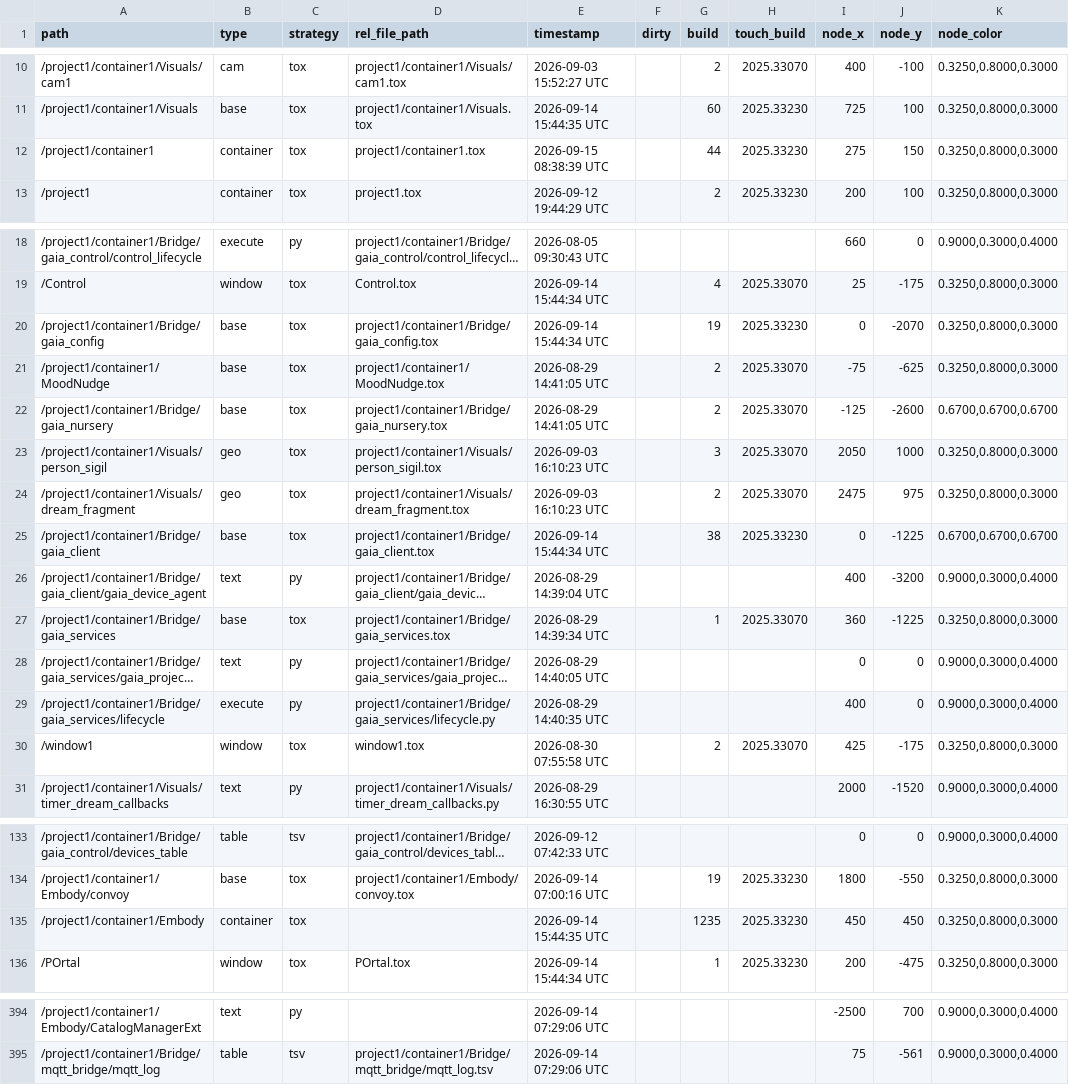
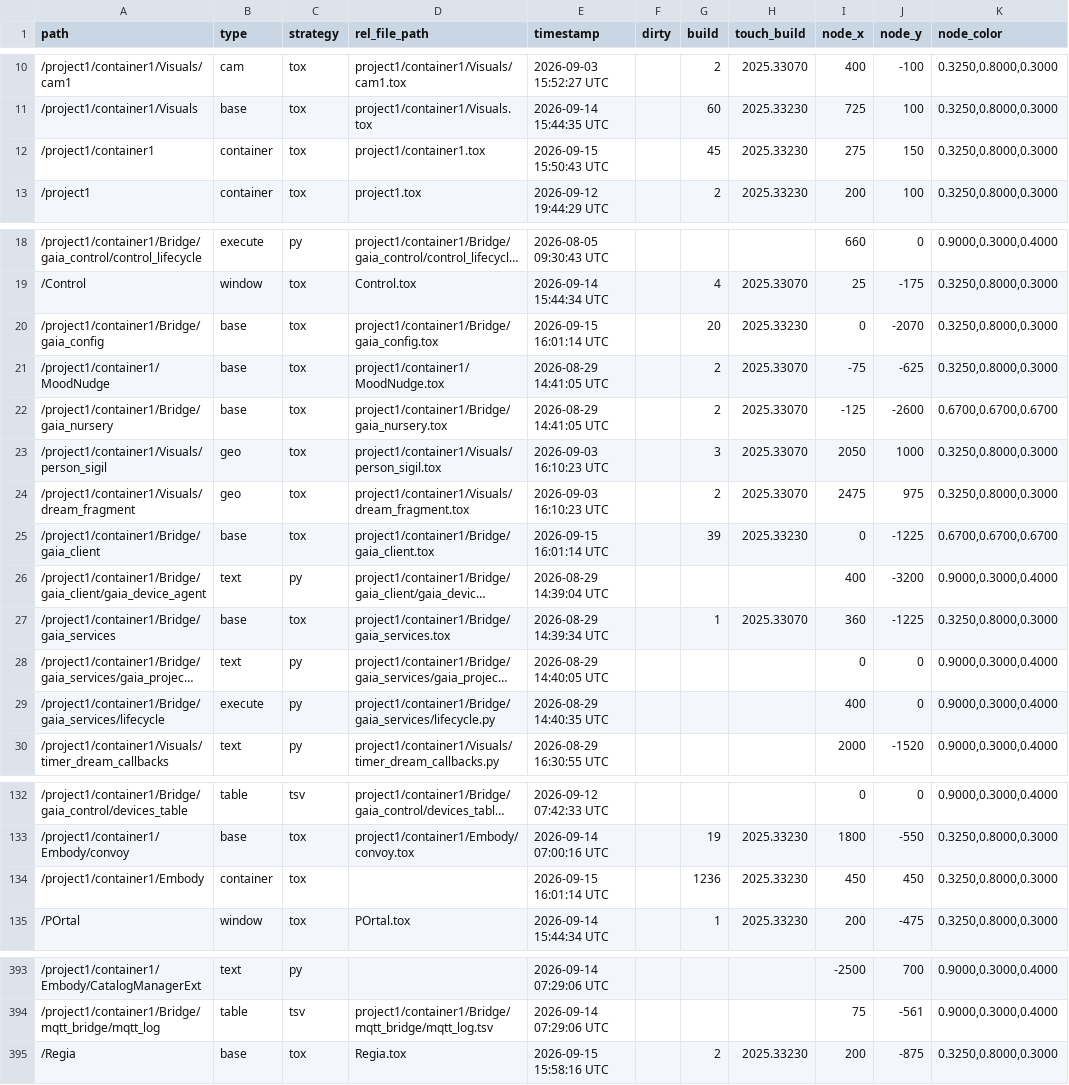
Before and after one commit to vsvisualsubstance-source/TD4Gaia, a TSV file: project1/container1/externalizations.tsv, drawn as a sheet; only a part is shown, gaps mark what is left out; long unchanged cells end in …; removed rows and columns are numbered as before the commit, all else as after; the diff names each change by its address in the sheet, - before the commit and + after, or states it on an @@ line.

```diff
--- a/project1/container1/externalizations.tsv
+++ b/project1/container1/externalizations.tsv
-E12 (timestamp): 2026-09-15 08:38:39 UTC
+E12 (timestamp): 2026-09-15 15:50:43 UTC
-G12 (build): 44
+G12 (build): 45
-E20 (timestamp): 2026-09-14 15:44:34 UTC
+E20 (timestamp): 2026-09-15 16:01:14 UTC
-G20 (build): 19
+G20 (build): 20
-E25 (timestamp): 2026-09-14 15:44:34 UTC
+E25 (timestamp): 2026-09-15 16:01:14 UTC
-G25 (build): 38
+G25 (build): 39
-row 30: /window1 | window | tox | window1.tox | 2026-08-30 07:55:58 UTC |  | 2 | 2025.33070 | 425 | -175 | 0.3250,0.8000,0.3000
-E134 (timestamp): 2026-09-14 15:44:35 UTC
+E134 (timestamp): 2026-09-15 16:01:14 UTC
-G134 (build): 1235
+G134 (build): 1236
+row 395: /Regia | base | tox | Regia.tox | 2026-09-15 15:58:16 UTC |  | 2 | 2025.33230 | 200 | -875 | 0.3250,0.8000,0.3000
```
Also changed, not shown: project1/container1/Bridge/gaia_control/devices_table.tsv, project1/container1/Embody/viz_status/status_table.tsv, 21 other files.
